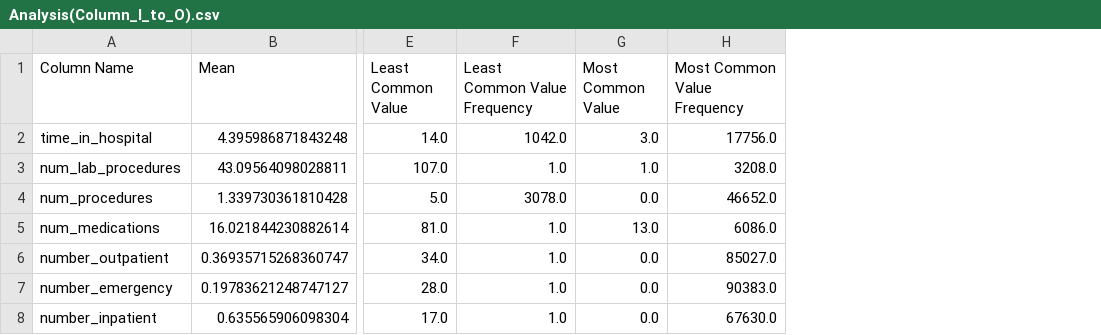
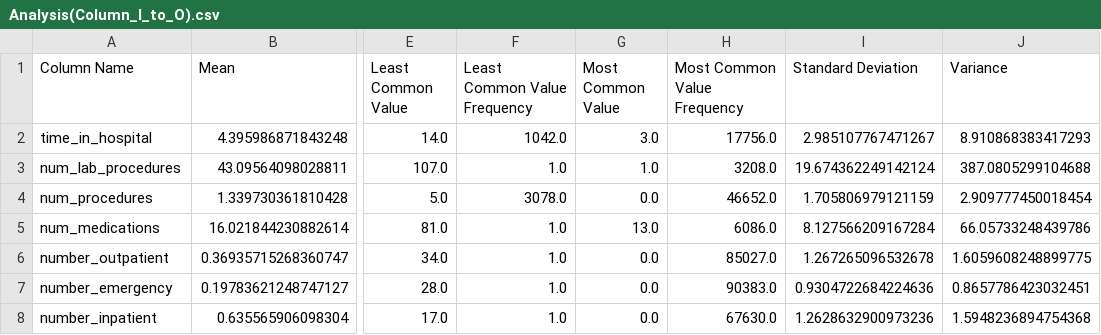
Before and after one commit to N4m4n/Data_Science_Project, a CSV file: Analysis(Column_I_to_O).csv, drawn as a sheet; only a part is shown, gaps mark what is left out; the diff names each change by its address in the sheet, - before the commit and + after, or states it on an @@ line.

Commit message:
partail analysis

```diff
--- a/Analysis(Column_I_to_O).csv
+++ b/Analysis(Column_I_to_O).csv
+column I (Standard Deviation), rows 2-8: 2.985107767471267 | 19.674362249142124 | 1.705806979121159 | 8.127566209167284 | 1.267265096532678 | 0.9304722684224636 | 1.2628632900973236
+column J (Variance), rows 2-8: 8.910868383417293 | 387.0805299104688 | 2.909777450018454 | 66.05733248439786 | 1.6059608248899775 | 0.8657786423032451 | 1.5948236894754368
```
Also changed, not shown: 1 other file.
